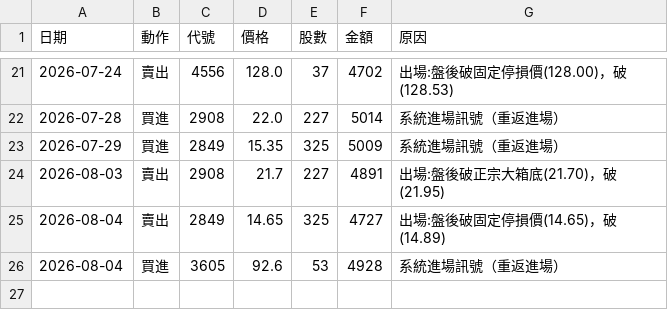
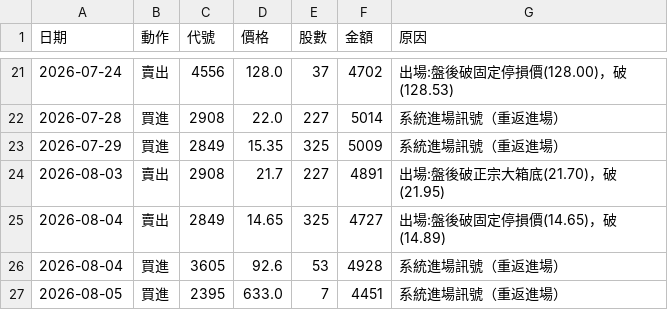
Before and after one commit to 20070117cheng/stock-box-system, a CSV file: outputs/paper/trades.csv, drawn as a sheet; only a part is shown, gaps mark what is left out.

```diff
--- a/outputs/paper/trades.csv
+++ b/outputs/paper/trades.csv
@@ -26 +26,2 @@
 2026-08-04,買進,3605,92.6,53,4928,系統進場訊號（重返進場）
+2026-08-05,買進,2395,633.0,7,4451,系統進場訊號（重返進場）
```
Also changed, not shown: outputs/paper/equity.csv, 14 other files.
